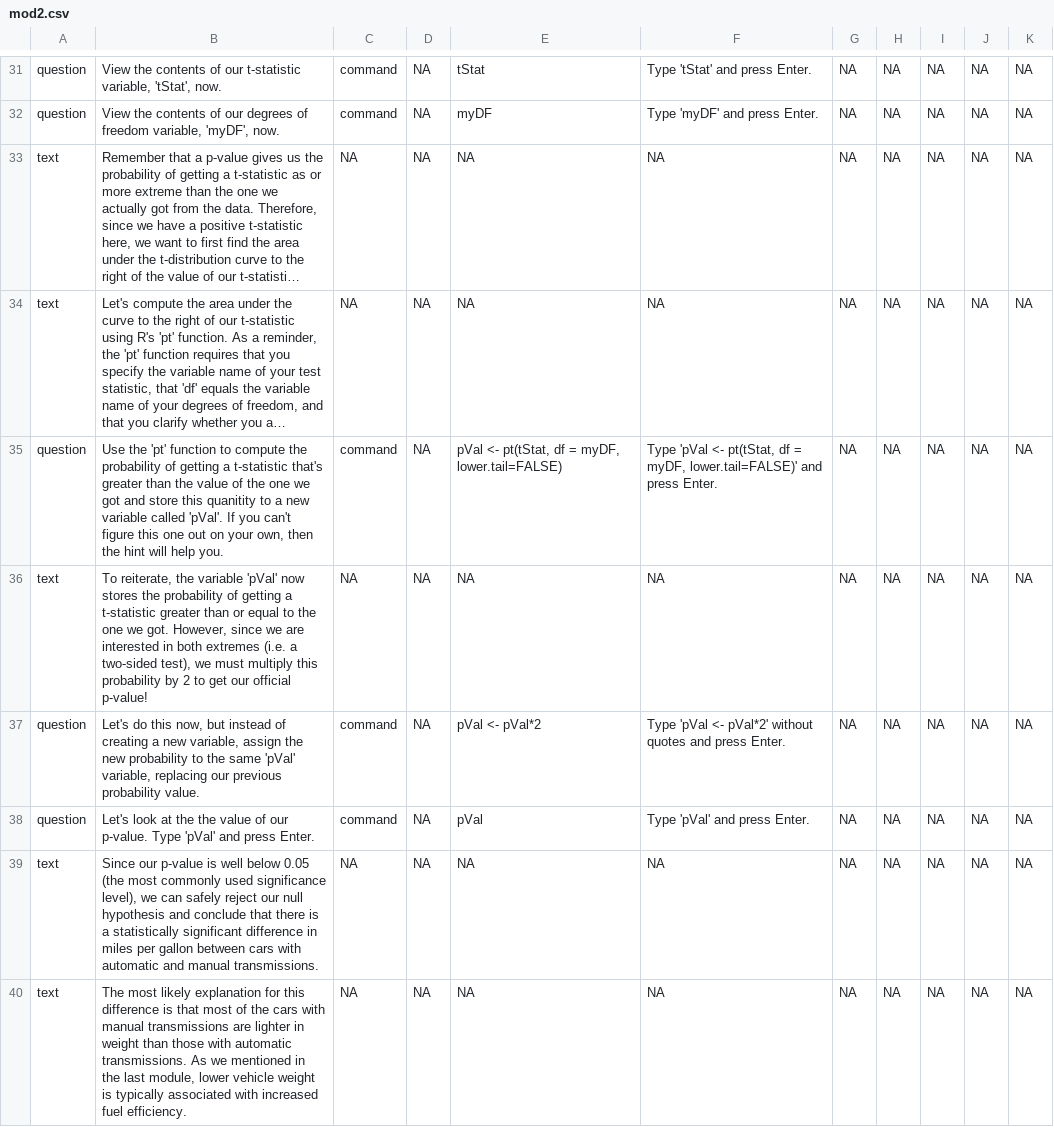
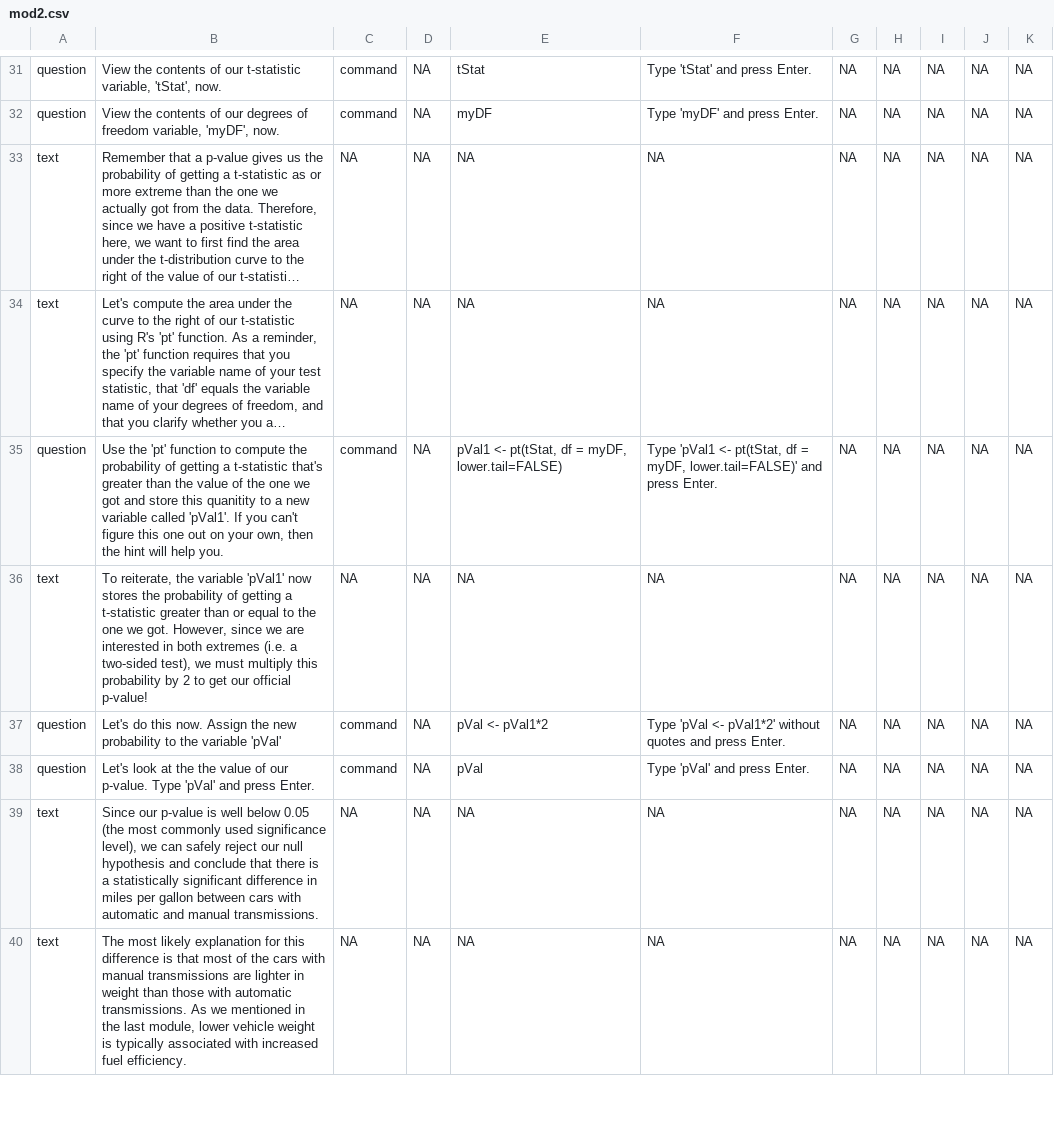
Before and after one commit to swirldev/swirl, a CSV file: data/Courses/Mathematical_Biostatistics_Boot_Camp_2/module2/mod2.csv, drawn as a sheet; only a part is shown, gaps mark what is left out; long unchanged cells end in …; the diff names each change by its address in the sheet, - before the commit and + after, or states it on an @@ line.

Commit message:
fixed data modules 2 and 3 of boot_camp fixed as.character bug in word.test resulting from use of str_locate added initModule file for mod3 of boot_camp loading pwr package

```diff
--- a/data/Courses/Mathematical_Biostatistics_Boot_Camp_2/module2/mod2.csv
+++ b/data/Courses/Mathematical_Biostatistics_Boot_Camp_2/module2/mod2.csv
-B35: …variable called 'pVal'. If you…
+B35: …variable called 'pVal1'. If you…
-E35: pVal <- pt(tStat,…
+E35: pVal1 <- pt(tStat,…
-F35: Type 'pVal <- pt(tStat,…
+F35: Type 'pVal1 <- pt(tStat,…
-B36: …the variable 'pVal' now stores…
+B36: …the variable 'pVal1' now stores…
-B37: …do this now, but instead of creating a new variable, assign the new probability to the same 'pVal' variable, replacing our previous probability value.
+B37: …do this now. Assign the new probability to the variable 'pVal'
-E37: pVal <- pVal*2
+E37: pVal <- pVal1*2
-F37: …'pVal <- pVal*2' without quotes…
+F37: …'pVal <- pVal1*2' without quotes…
```
Also changed, not shown: 4 other files.
